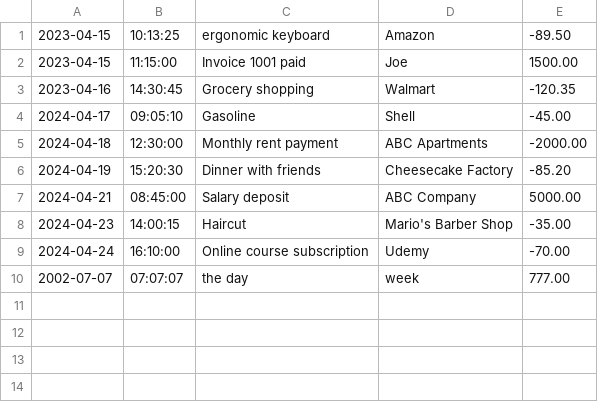
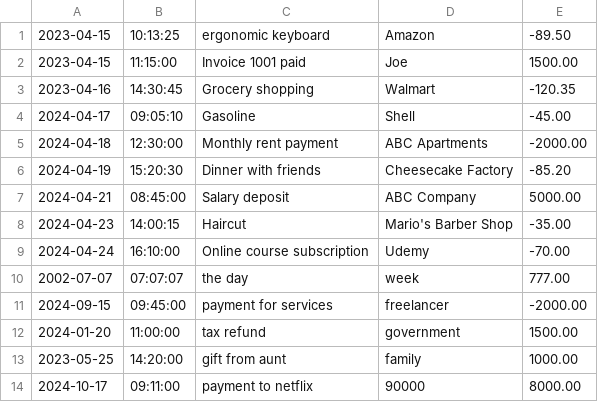
Before and after one commit to BWillJohnson/Capstones, a CSV file: transactions.csv, drawn as a sheet.

```diff
--- a/transactions.csv
+++ b/transactions.csv
@@ -10 +10,5 @@
 2002-07-07|07:07:07|the day|week|777.00
+2024-09-15|09:45:00|payment for services|freelancer|-2000.00
+2024-01-20|11:00:00|tax refund|government|1500.00
+2023-05-25|14:20:00|gift from aunt|family|1000.00
+2024-10-17|09:11:00|payment to netflix |90000|8000.00
```
Also changed, not shown: 2 other files.
